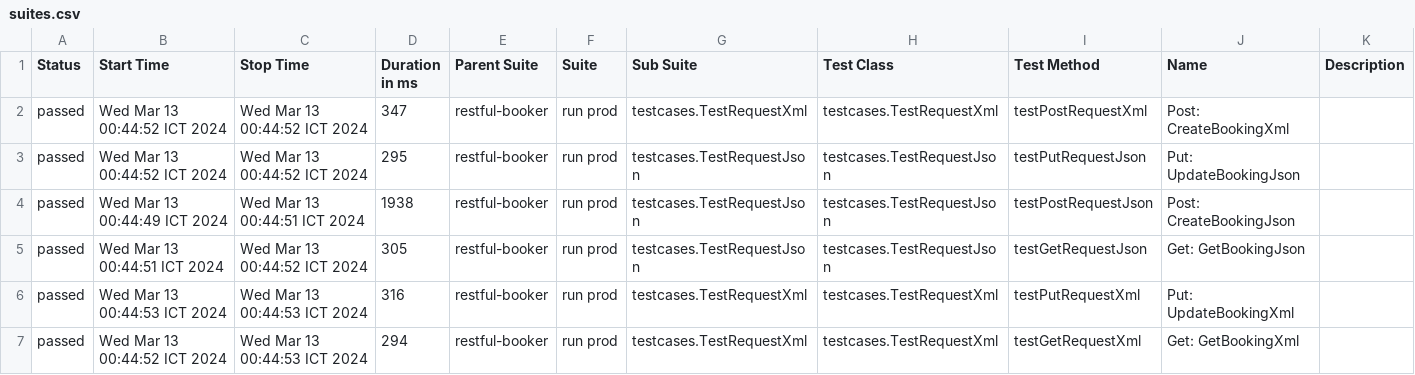
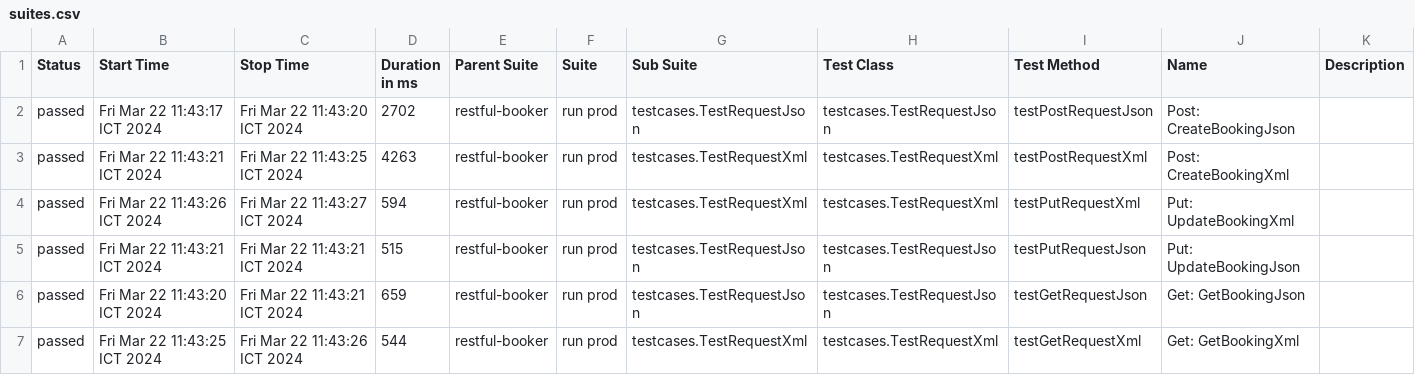
Before and after one commit to ntdsrd/restful-booker-automation, a CSV file: reports/allure-report/data/suites.csv, drawn as a sheet.

Commit message:
docs: add allure report

```diff
--- a/reports/allure-report/data/suites.csv
+++ b/reports/allure-report/data/suites.csv
@@ -1,7 +1,7 @@
 "Status","Start Time","Stop Time","Duration in ms","Parent Suite","Suite","Sub Suite","Test Class","Test Method","Name","Description"
-"passed","Wed Mar 13 00:44:52 ICT 2024","Wed Mar 13 00:44:52 ICT 2024","347","restful-booker","run prod","testcases.TestRequestXml","testcases.TestRequestXml","testPostRequestXml","Post: CreateBookingXml",""
-"passed","Wed Mar 13 00:44:52 ICT 2024","Wed Mar 13 00:44:52 ICT 2024","295","restful-booker","run prod","testcases.TestRequestJson","testcases.TestRequestJson","testPutRequestJson","Put: UpdateBookingJson",""
-"passed","Wed Mar 13 00:44:49 ICT 2024","Wed Mar 13 00:44:51 ICT 2024","1938","restful-booker","run prod","testcases.TestRequestJson","testcases.TestRequestJson","testPostRequestJson","Post: CreateBookingJson",""
-"passed","Wed Mar 13 00:44:51 ICT 2024","Wed Mar 13 00:44:52 ICT 2024","305","restful-booker","run prod","testcases.TestRequestJson","testcases.TestRequestJson","testGetRequestJson","Get: GetBookingJson",""
-"passed","Wed Mar 13 00:44:53 ICT 2024","Wed Mar 13 00:44:53 ICT 2024","316","restful-booker","run prod","testcases.TestRequestXml","testcases.TestRequestXml","testPutRequestXml","Put: UpdateBookingXml",""
-"passed","Wed Mar 13 00:44:52 ICT 2024","Wed Mar 13 00:44:53 ICT 2024","294","restful-booker","run prod","testcases.TestRequestXml","testcases.TestRequestXml","testGetRequestXml","Get: GetBookingXml",""
+"passed","Fri Mar 22 11:43:17 ICT 2024","Fri Mar 22 11:43:20 ICT 2024","2702","restful-booker","run prod","testcases.TestRequestJson","testcases.TestRequestJson","testPostRequestJson","Post: CreateBookingJson",""
+"passed","Fri Mar 22 11:43:21 ICT 2024","Fri Mar 22 11:43:25 ICT 2024","4263","restful-booker","run prod","testcases.TestRequestXml","testcases.TestRequestXml","testPostRequestXml","Post: CreateBookingXml",""
+"passed","Fri Mar 22 11:43:26 ICT 2024","Fri Mar 22 11:43:27 ICT 2024","594","restful-booker","run prod","testcases.TestRequestXml","testcases.TestRequestXml","testPutRequestXml","Put: UpdateBookingXml",""
+"passed","Fri Mar 22 11:43:21 ICT 2024","Fri Mar 22 11:43:21 ICT 2024","515","restful-booker","run prod","testcases.TestRequestJson","testcases.TestRequestJson","testPutRequestJson","Put: UpdateBookingJson",""
+"passed","Fri Mar 22 11:43:20 ICT 2024","Fri Mar 22 11:43:21 ICT 2024","659","restful-booker","run prod","testcases.TestRequestJson","testcases.TestRequestJson","testGetRequestJson","Get: GetBookingJson",""
+"passed","Fri Mar 22 11:43:25 ICT 2024","Fri Mar 22 11:43:26 ICT 2024","544","restful-booker","run prod","testcases.TestRequestXml","testcases.TestRequestXml","testGetRequestXml","Get: GetBookingXml",""
```
Also changed, not shown: 40 other files.
